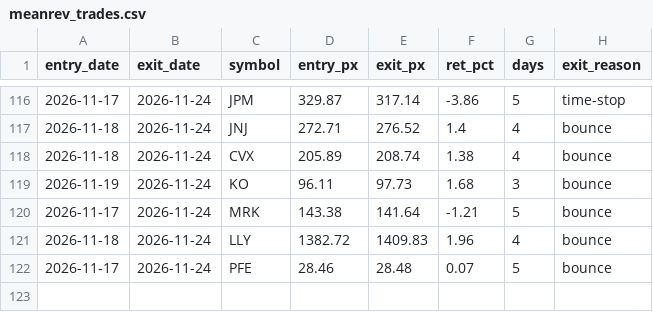
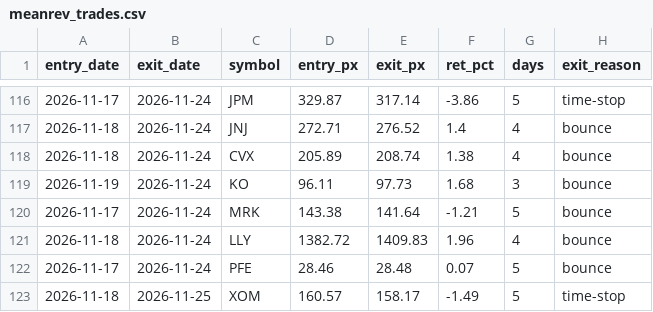
Before and after one commit to maciejmikulewiczpl-ux/Trading, a CSV file: logs/meanrev_trades.csv, drawn as a sheet; only a part is shown, gaps mark what is left out; the diff names each change by its address in the sheet, - before the commit and + after, or states it on an @@ line.

Commit message:
data: VM analytical logs 2026-11-25

```diff
--- a/logs/meanrev_trades.csv
+++ b/logs/meanrev_trades.csv
+row 123: 2026-11-18 | 2026-11-25 | XOM | 160.57 | 158.17 | -1.49 | 5 | time-stop
```
